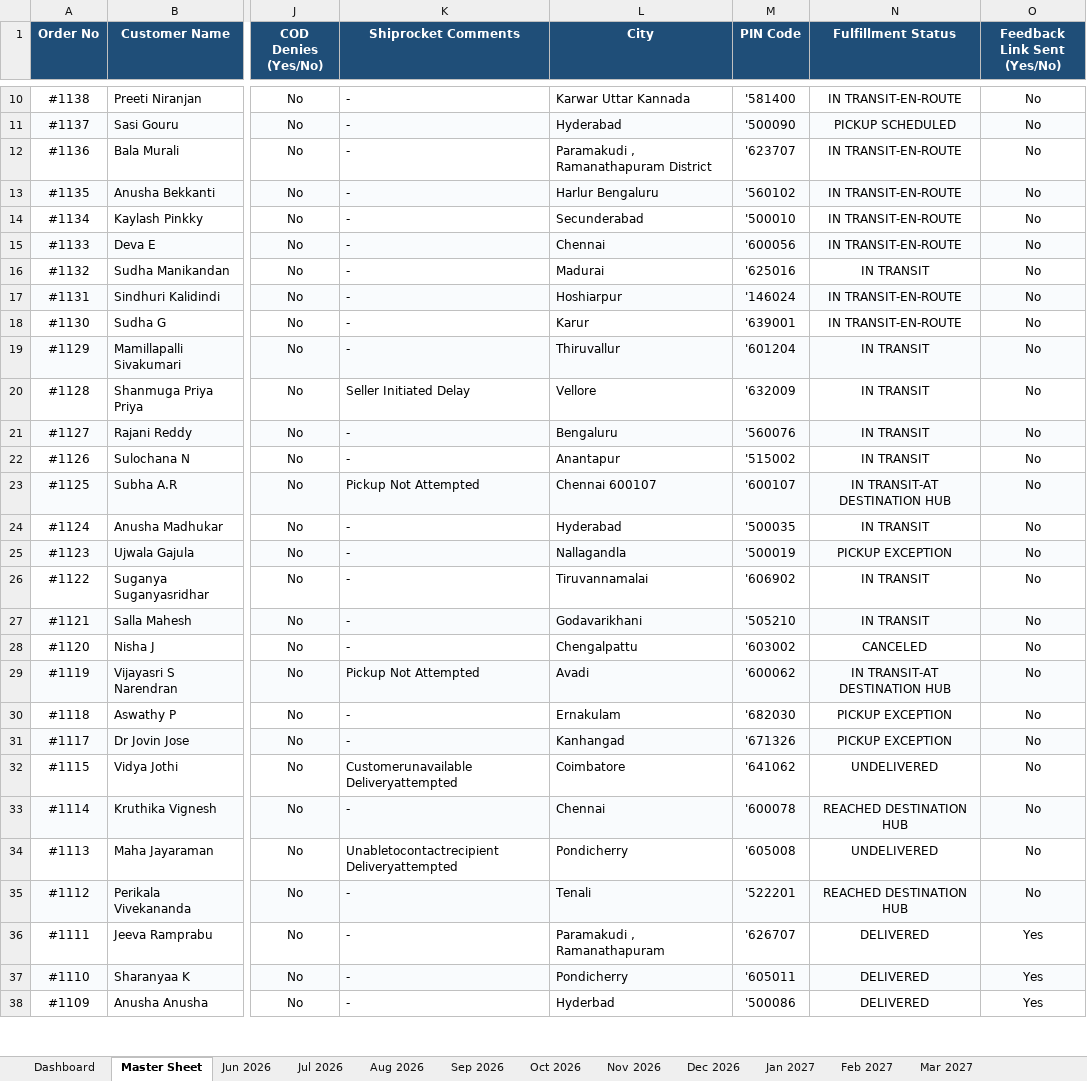
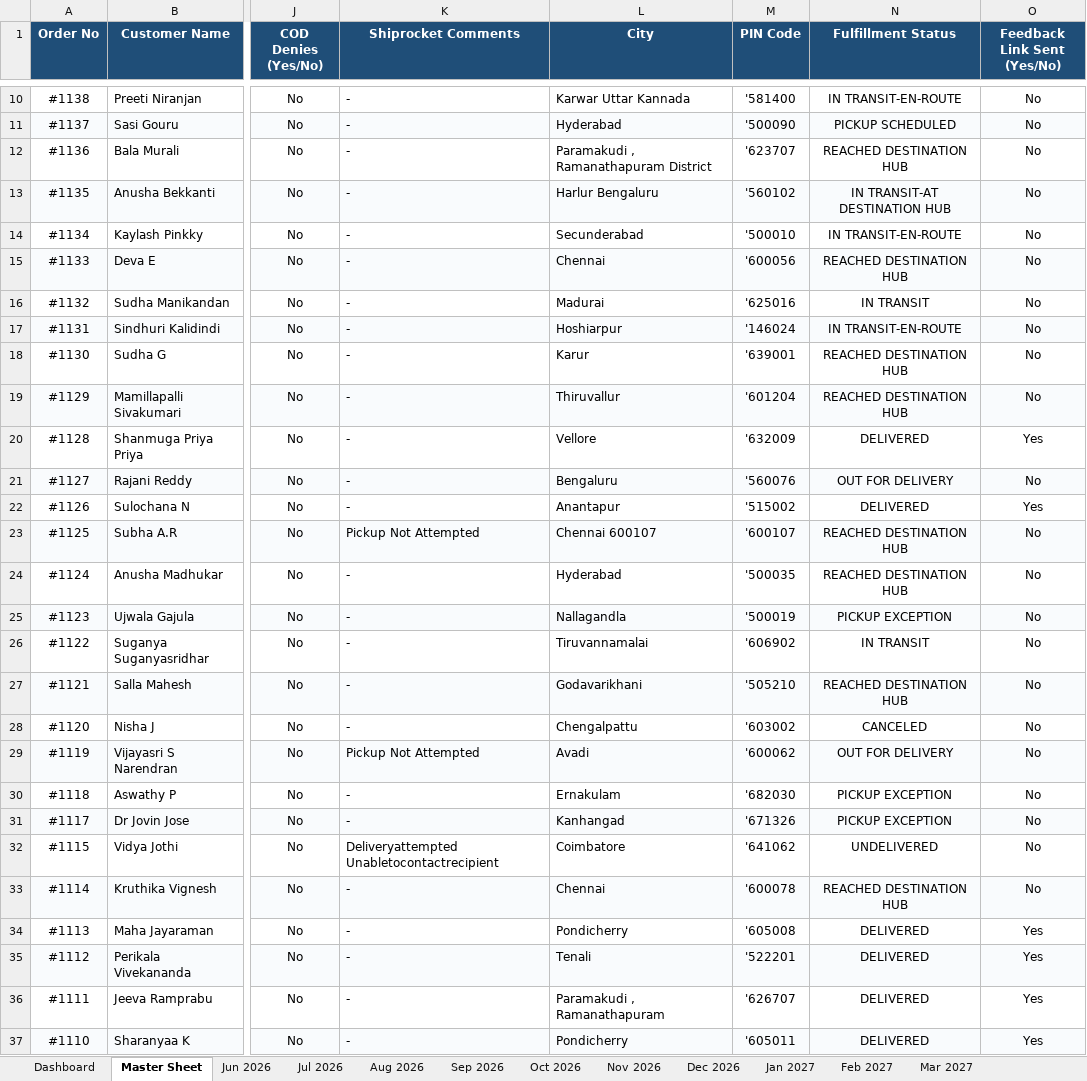
Before and after one commit to nrm-web/JANVI-AIKA-Website-Orders, an Excel workbook: Janvi_Consolidated_Orders_2026_2027.xlsx, sheet Master Sheet, drawn as a sheet; only a part is shown, gaps mark what is left out; the shorter side is filled out with more unchanged rows; values as stored, in another font and other column widths than the file's, no borders; the diff covers the shown part only; the diff names each change by its address in the sheet, - before the commit and + after, or states it on an @@ line.

```diff
--- a/Janvi_Consolidated_Orders_2026_2027.xlsx (sheet Master Sheet)
+++ b/Janvi_Consolidated_Orders_2026_2027.xlsx (sheet Master Sheet)
-N12 (Fulfillment Status): IN TRANSIT-EN-ROUTE
+N12 (Fulfillment Status): REACHED DESTINATION HUB
-N13 (Fulfillment Status): IN TRANSIT-EN-ROUTE
+N13 (Fulfillment Status): IN TRANSIT-AT DESTINATION HUB
-N15 (Fulfillment Status): IN TRANSIT-EN-ROUTE
+N15 (Fulfillment Status): REACHED DESTINATION HUB
-N18 (Fulfillment Status): IN TRANSIT-EN-ROUTE
+N18 (Fulfillment Status): REACHED DESTINATION HUB
-N19 (Fulfillment Status): IN TRANSIT
+N19 (Fulfillment Status): REACHED DESTINATION HUB
-K20 (Shiprocket Comments): Seller Initiated Delay
+K20 (Shiprocket Comments): -
-N20 (Fulfillment Status): IN TRANSIT
+N20 (Fulfillment Status): DELIVERED
-O20 (Feedback Link Sent (Yes/No)): No
+O20 (Feedback Link Sent (Yes/No)): Yes
-N21 (Fulfillment Status): IN TRANSIT
+N21 (Fulfillment Status): OUT FOR DELIVERY
-N22 (Fulfillment Status): IN TRANSIT
+N22 (Fulfillment Status): DELIVERED
-O22 (Feedback Link Sent (Yes/No)): No
+O22 (Feedback Link Sent (Yes/No)): Yes
-N23 (Fulfillment Status): IN TRANSIT-AT DESTINATION HUB
+N23 (Fulfillment Status): REACHED DESTINATION HUB
-N24 (Fulfillment Status): IN TRANSIT
+N24 (Fulfillment Status): REACHED DESTINATION HUB
-N27 (Fulfillment Status): IN TRANSIT
+N27 (Fulfillment Status): REACHED DESTINATION HUB
-N29 (Fulfillment Status): IN TRANSIT-AT DESTINATION HUB
+N29 (Fulfillment Status): OUT FOR DELIVERY
-K32 (Shiprocket Comments): Customerunavailable Deliveryattempted
+K32 (Shiprocket Comments): Deliveryattempted Unabletocontactrecipient
-K34 (Shiprocket Comments): Unabletocontactrecipient Deliveryattempted
+K34 (Shiprocket Comments): -
-N34 (Fulfillment Status): UNDELIVERED
+N34 (Fulfillment Status): DELIVERED
-O34:O35 (Feedback Link Sent (Yes/No)): No
+O34:O35 (Feedback Link Sent (Yes/No)): Yes
-N35 (Fulfillment Status): REACHED DESTINATION HUB
+N35 (Fulfillment Status): DELIVERED
```
Also changed, not shown: 8 edited cells elsewhere in this sheet, sheet Jul 2026, sheet Jun 2026, 3 other files.
